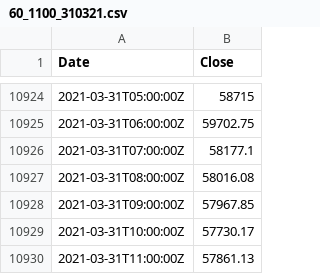
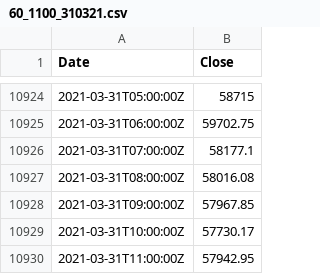
Before and after one commit to hackistic/gm, a CSV file: 60_1100_310321.csv, drawn as a sheet; only a part is shown, gaps mark what is left out.

Commit message:
Update 60_1100_310321.csv

```diff
--- a/60_1100_310321.csv
+++ b/60_1100_310321.csv
@@ -10929,2 +10929,2 @@ Date,Close
 2021-03-31T10:00:00Z,57730.17
-2021-03-31T11:00:00Z,57861.13
+2021-03-31T11:00:00Z,57942.95
```
